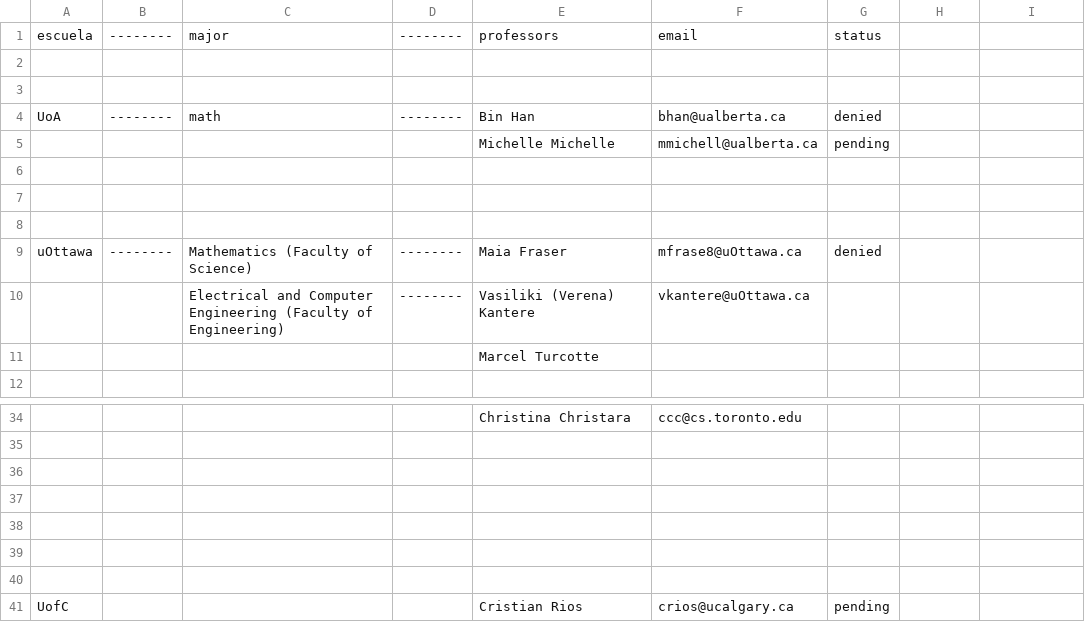
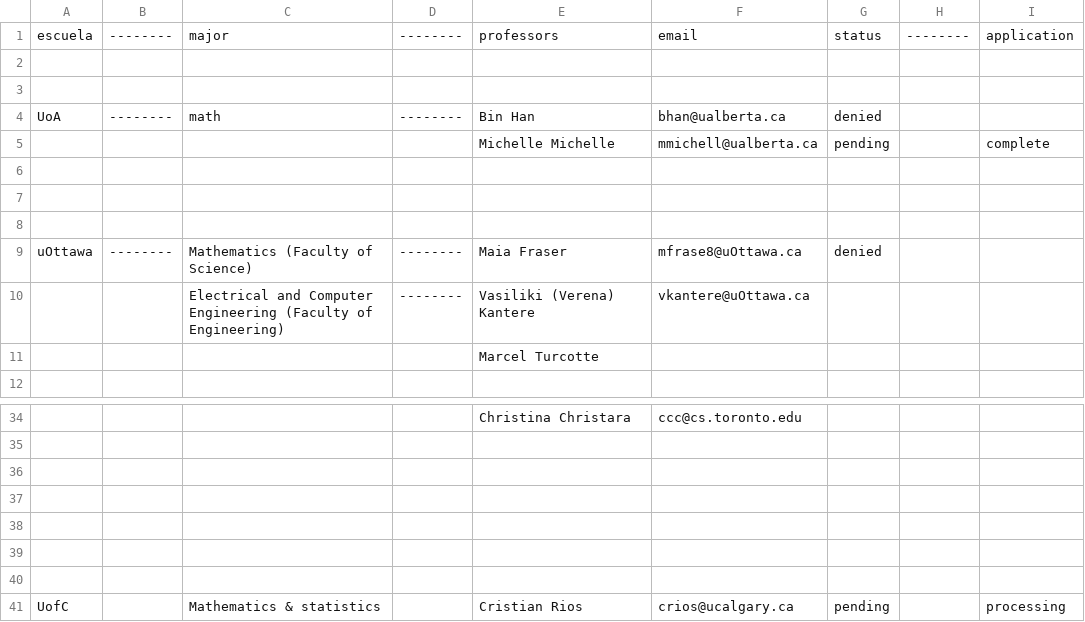
Before and after one commit to jerzha40/2025_term_up_autumn_Admission, a CSV file: register.csv, drawn as a sheet; only a part is shown, gaps mark what is left out; the diff names each change by its address in the sheet, - before the commit and + after, or states it on an @@ line.

Commit message:
application

```diff
--- a/register.csv
+++ b/register.csv
-H1: (empty)
+H1: --------
-I1: (empty)
+I1: application
-I5: (empty)
+I5: complete
-C41: (empty)
+C41: Mathematics & statistics
-I41: (empty)
+I41: processing
```
